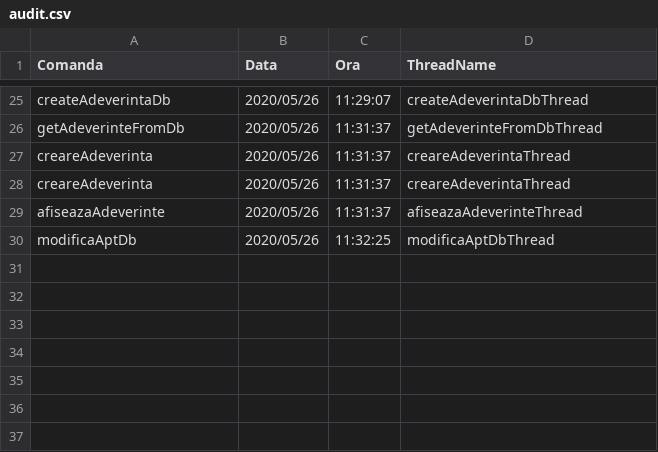
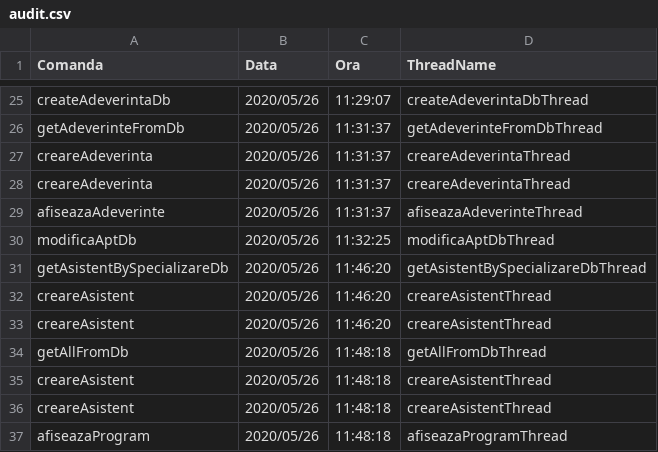
Before and after one commit to cameliapatilea/pao-labs, a CSV file: Proiect/src/excel/audit.csv, drawn as a sheet; only a part is shown, gaps mark what is left out; the diff names each change by its address in the sheet, - before the commit and + after, or states it on an @@ line.

Commit message:
Asistent threadName added

```diff
--- a/Proiect/src/excel/audit.csv
+++ b/Proiect/src/excel/audit.csv
+row 31: getAsistentBySpecializareDb | 2020/05/26 | 11:46:20 | getAsistentBySpecializareDbThread
+row 32: creareAsistent | 2020/05/26 | 11:46:20 | creareAsistentThread
+row 33: creareAsistent | 2020/05/26 | 11:46:20 | creareAsistentThread
+row 34: getAllFromDb | 2020/05/26 | 11:48:18 | getAllFromDbThread
+row 35: creareAsistent | 2020/05/26 | 11:48:18 | creareAsistentThread
+row 36: creareAsistent | 2020/05/26 | 11:48:18 | creareAsistentThread
+row 37: afiseazaProgram | 2020/05/26 | 11:48:18 | afiseazaProgramThread
```
Also changed, not shown: Proiect/out/production/proiectPAO/excel/audit.csv, 1 other file.
